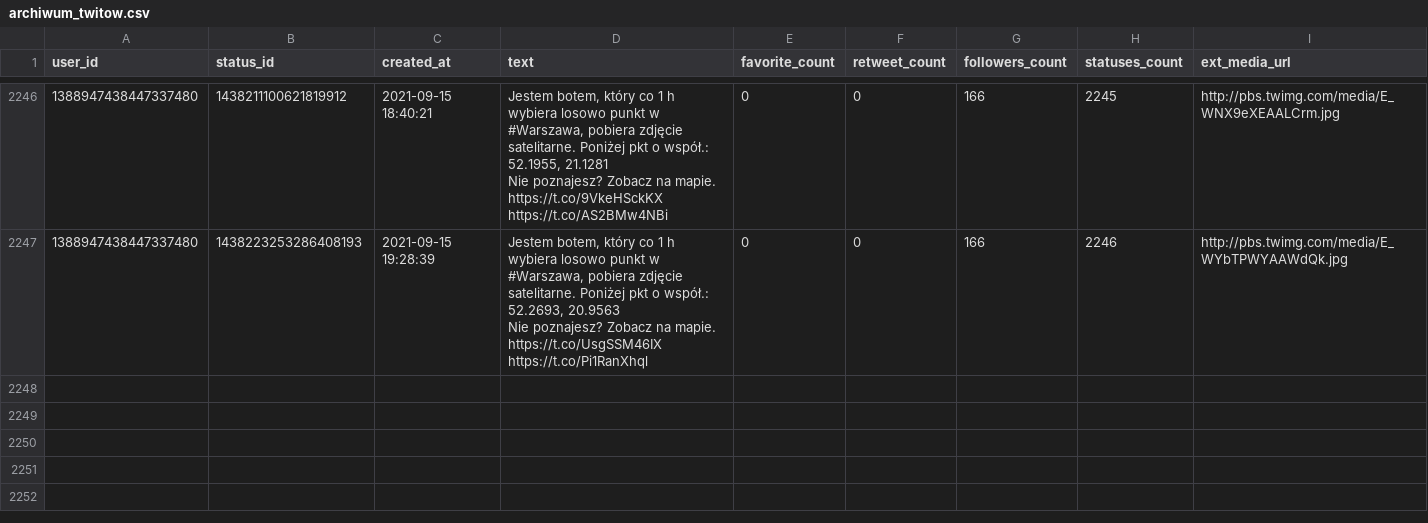
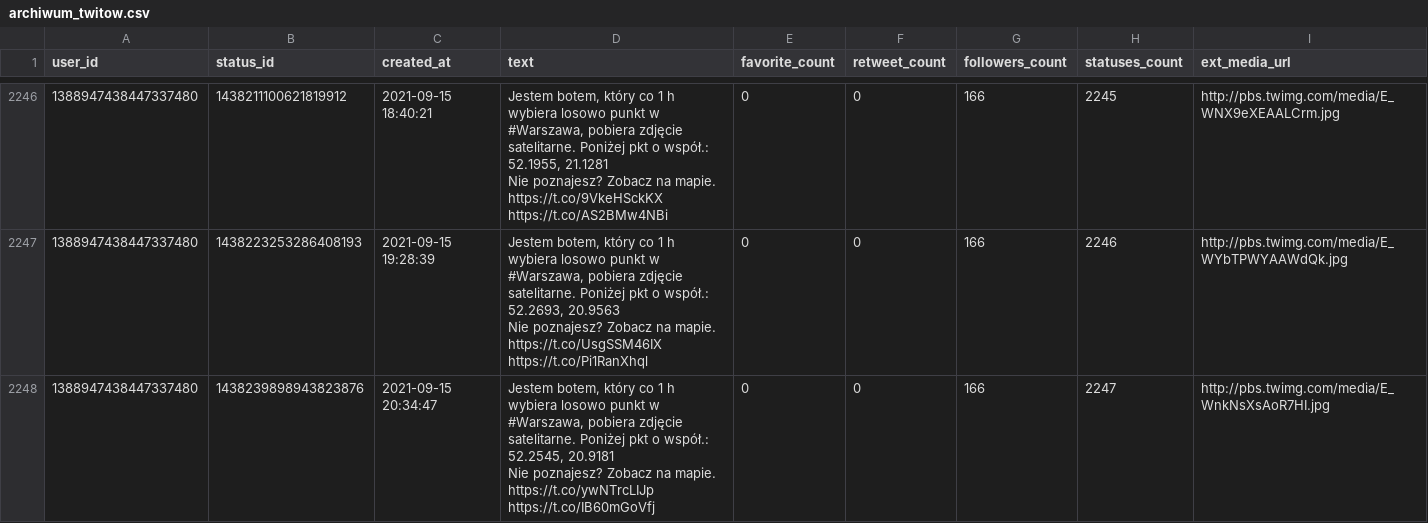
Before and after one commit to sms1962/warszawabot, a CSV file: data/archiwum_twitow.csv, drawn as a sheet; only a part is shown, gaps mark what is left out.

Commit message:
Zapisanie nowych twitow

```diff
--- a/data/archiwum_twitow.csv
+++ b/data/archiwum_twitow.csv
@@ -4481 +4481,3 @@ Nie poznajesz? Zobacz na mapie. https://t.co/9VkeHSckKX https://t.co/AS2BMw4NBi"
 Nie poznajesz? Zobacz na mapie. https://t.co/UsgSSM46IX https://t.co/Pi1RanXhql",0,0,166,2246,http://pbs.twimg.com/media/E_WYbTPWYAAWdQk.jpg
+1388947438447337480,1438239898943823876,2021-09-15 20:34:47,"Jestem botem, który co 1 h wybiera losowo punkt w #Warszawa, pobiera zdjęcie satelitarne. Poniżej pkt o współ.: 52.2545, 20.9181
+Nie poznajesz? Zobacz na mapie. https://t.co/ywNTrcLIJp https://t.co/IB60mGoVfj",0,0,166,2247,http://pbs.twimg.com/media/E_WnkNsXsAoR7HI.jpg
```
Also changed, not shown: 1 other file.
